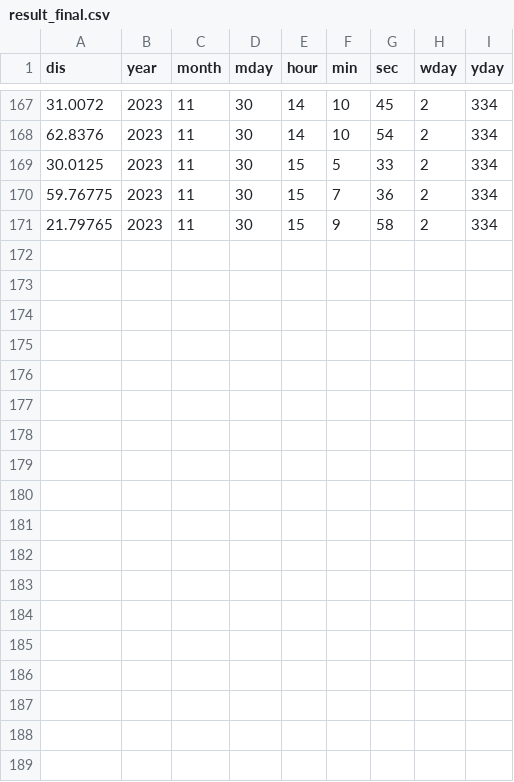
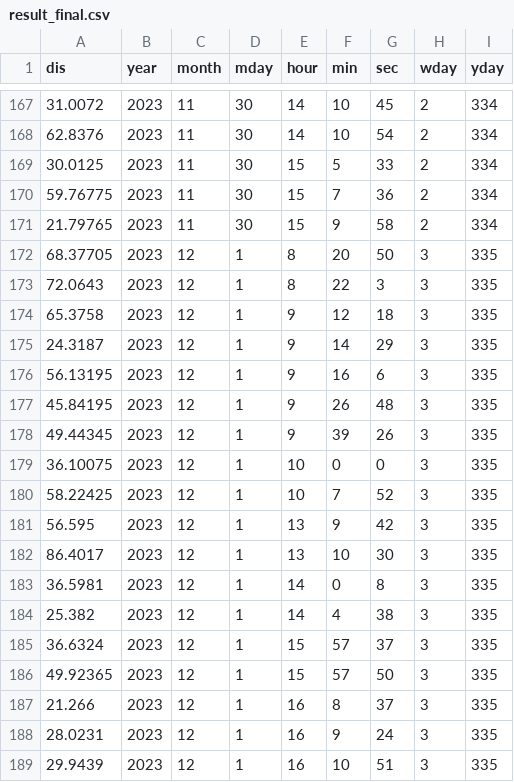
Before and after one commit to limtae-1/streamlit-view, a CSV file: result_final.csv, drawn as a sheet; only a part is shown, gaps mark what is left out; the diff names each change by its address in the sheet, - before the commit and + after, or states it on an @@ line.

Commit message:
Add files via upload

```diff
--- a/result_final.csv
+++ b/result_final.csv
+row 172: 68.37705 | 2023 | 12 | 1 | 8 | 20 | 50 | 3 | 335
+row 173: 72.0643 | 2023 | 12 | 1 | 8 | 22 | 3 | 3 | 335
+row 174: 65.3758 | 2023 | 12 | 1 | 9 | 12 | 18 | 3 | 335
+row 175: 24.3187 | 2023 | 12 | 1 | 9 | 14 | 29 | 3 | 335
+row 176: 56.13195 | 2023 | 12 | 1 | 9 | 16 | 6 | 3 | 335
+row 177: 45.84195 | 2023 | 12 | 1 | 9 | 26 | 48 | 3 | 335
+row 178: 49.44345 | 2023 | 12 | 1 | 9 | 39 | 26 | 3 | 335
+row 179: 36.10075 | 2023 | 12 | 1 | 10 | 0 | 0 | 3 | 335
+row 180: 58.22425 | 2023 | 12 | 1 | 10 | 7 | 52 | 3 | 335
+row 181: 56.595 | 2023 | 12 | 1 | 13 | 9 | 42 | 3 | 335
+row 182: 86.4017 | 2023 | 12 | 1 | 13 | 10 | 30 | 3 | 335
+row 183: 36.5981 | 2023 | 12 | 1 | 14 | 0 | 8 | 3 | 335
+row 184: 25.382 | 2023 | 12 | 1 | 14 | 4 | 38 | 3 | 335
+row 185: 36.6324 | 2023 | 12 | 1 | 15 | 57 | 37 | 3 | 335
+row 186: 49.92365 | 2023 | 12 | 1 | 15 | 57 | 50 | 3 | 335
+row 187: 21.266 | 2023 | 12 | 1 | 16 | 8 | 37 | 3 | 335
+row 188: 28.0231 | 2023 | 12 | 1 | 16 | 9 | 24 | 3 | 335
+row 189: 29.9439 | 2023 | 12 | 1 | 16 | 10 | 51 | 3 | 335
```
